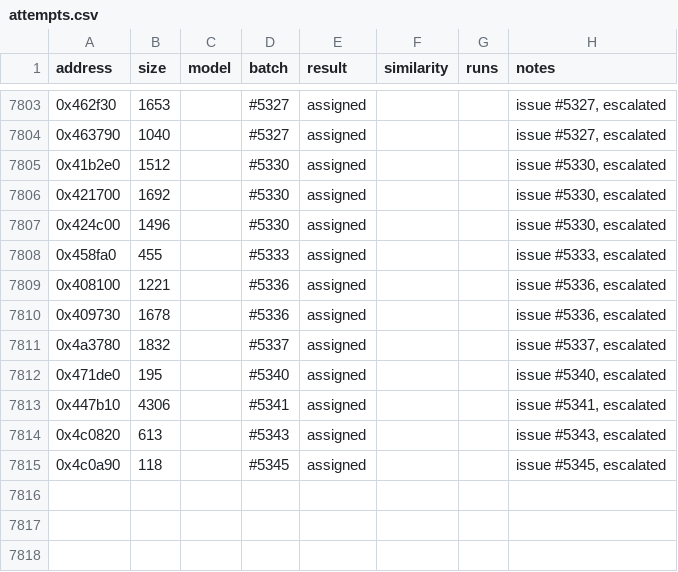
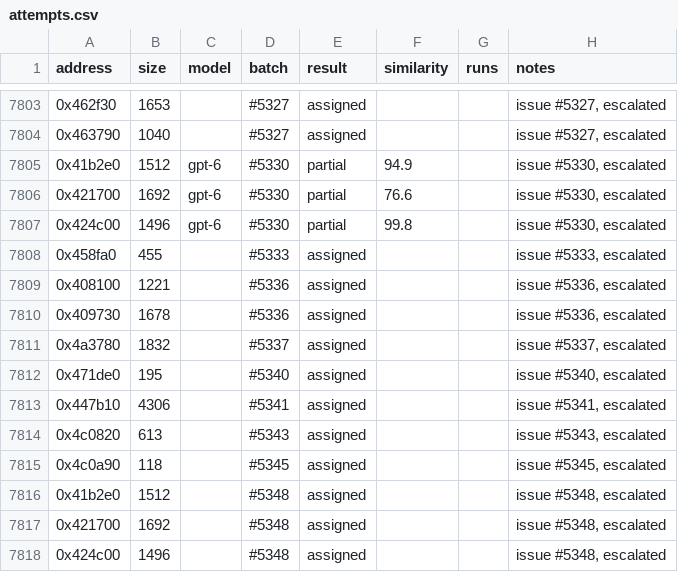
Before and after one commit to CubeB/byte-tactics, a CSV file: data/attempts.csv, drawn as a sheet; only a part is shown, gaps mark what is left out.

```diff
--- a/data/attempts.csv
+++ b/data/attempts.csv
@@ -7804,5 +7804,5 @@ address,size,model,batch,result,similarity,runs,notes
 0x463790,1040,,#5327,assigned,,,"issue #5327, escalated"
-0x41b2e0,1512,,#5330,assigned,,,"issue #5330, escalated"
-0x421700,1692,,#5330,assigned,,,"issue #5330, escalated"
-0x424c00,1496,,#5330,assigned,,,"issue #5330, escalated"
+0x41b2e0,1512,gpt-6,#5330,partial,94.9,,"issue #5330, escalated"
+0x421700,1692,gpt-6,#5330,partial,76.6,,"issue #5330, escalated"
+0x424c00,1496,gpt-6,#5330,partial,99.8,,"issue #5330, escalated"
 0x458fa0,455,,#5333,assigned,,,"issue #5333, escalated"
@@ -7815 +7815,4 @@ address,size,model,batch,result,similarity,runs,notes
 0x4c0a90,118,,#5345,assigned,,,"issue #5345, escalated"
+0x41b2e0,1512,,#5348,assigned,,,"issue #5348, escalated"
+0x421700,1692,,#5348,assigned,,,"issue #5348, escalated"
+0x424c00,1496,,#5348,assigned,,,"issue #5348, escalated"
```
Also changed, not shown: data/batches.csv, 1 other file.
